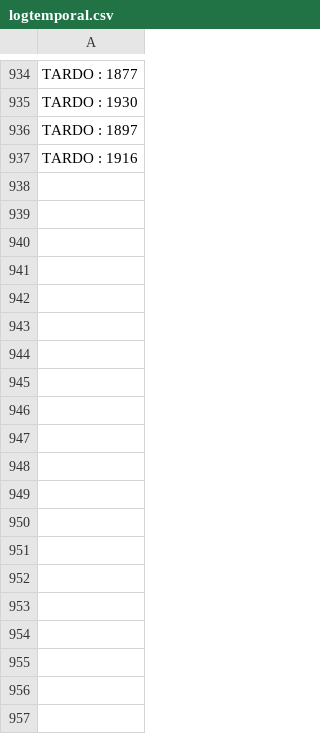
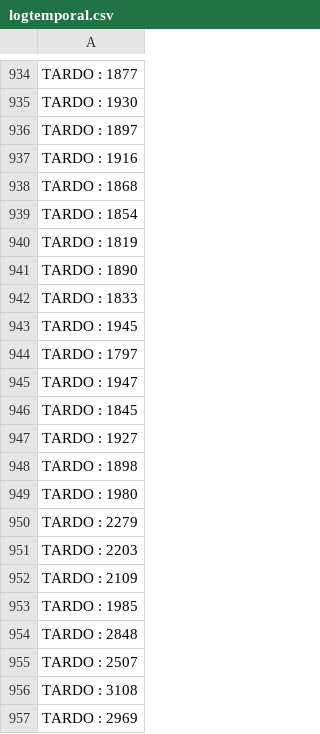
Before and after one commit to maggievega/pf, a CSV file: proyectofinal/logtemporal.csv, drawn as a sheet; only a part is shown, gaps mark what is left out; the diff covers the shown part only; the diff names each change by its address in the sheet, - before the commit and + after, or states it on an @@ line.

```diff
--- a/proyectofinal/logtemporal.csv
+++ b/proyectofinal/logtemporal.csv
+row 938: TARDO : 1868
+row 939: TARDO : 1854
+row 940: TARDO : 1819
+row 941: TARDO : 1890
+row 942: TARDO : 1833
+row 943: TARDO : 1945
+row 944: TARDO : 1797
+row 945: TARDO : 1947
+row 946: TARDO : 1845
+row 947: TARDO : 1927
+row 948: TARDO : 1898
+row 949: TARDO : 1980
+row 950: TARDO : 2279
+row 951: TARDO : 2203
+row 952: TARDO : 2109
+row 953: TARDO : 1985
+row 954: TARDO : 2848
+row 955: TARDO : 2507
+row 956: TARDO : 3108
+row 957: TARDO : 2969
```
Also changed, not shown: 96 added rows elsewhere in this file, 2 other files.
